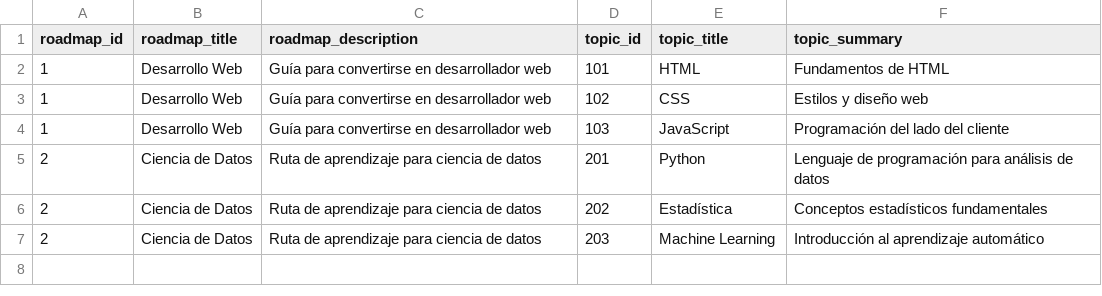
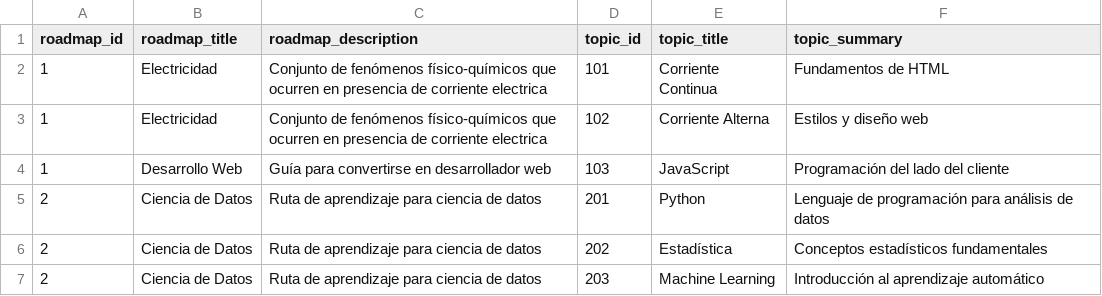
Before and after one commit to SirPertigax/certain-corot, a CSV file: src/data/roadmaps_main.csv, drawn as a sheet.

```diff
--- a/src/data/roadmaps_main.csv
+++ b/src/data/roadmaps_main.csv
@@ -1,4 +1,4 @@
 roadmap_id,roadmap_title,roadmap_description,topic_id,topic_title,topic_summary
-1,Desarrollo Web,Guía para convertirse en desarrollador web,101,HTML,Fundamentos de HTML
-1,Desarrollo Web,Guía para convertirse en desarrollador web,102,CSS,Estilos y diseño web
+1,Electricidad, Conjunto de fenómenos físico-químicos que ocurren en presencia de corriente electrica,101,Corriente Continua, Fundamentos de HTML
+1,Electricidad, Conjunto de fenómenos físico-químicos que ocurren en presencia de corriente electrica,102,Corriente Alterna,Estilos y diseño web
 1,Desarrollo Web,Guía para convertirse en desarrollador web,103,JavaScript,Programación del lado del cliente
```
Also changed, not shown: src/data/roadmap_faqs.csv, 6 other files.
